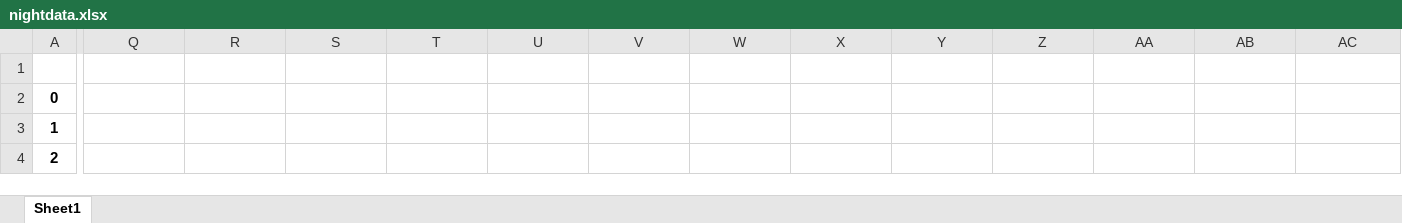
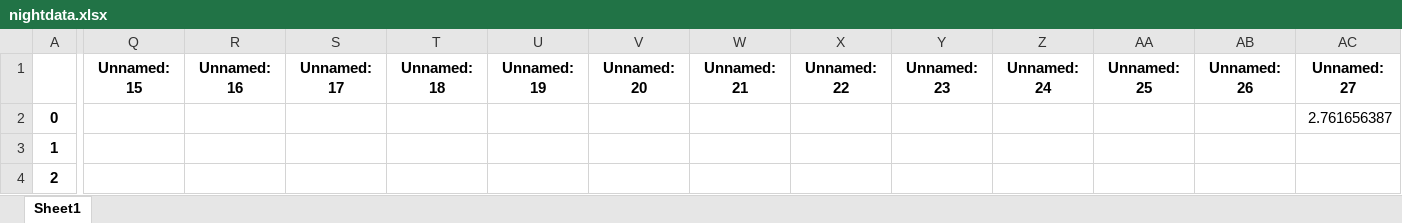
Before and after one commit to curly-bois/Chips, an Excel workbook: chipSolver/nightdata.xlsx, sheet Sheet1, drawn as a sheet; only a part is shown, gaps mark what is left out; values as stored, in another font and other column widths than the file's, no borders; the diff covers the shown part only; the diff names each change by its address in the sheet, - before the commit and + after, or states it on an @@ line.

```diff
--- a/chipSolver/nightdata.xlsx (sheet Sheet1)
+++ b/chipSolver/nightdata.xlsx (sheet Sheet1)
-Q1: (empty)
+Q1: Unnamed: 15
-R1: (empty)
+R1: Unnamed: 16
-S1: (empty)
+S1: Unnamed: 17
-T1: (empty)
+T1: Unnamed: 18
-U1: (empty)
+U1: Unnamed: 19
-V1: (empty)
+V1: Unnamed: 20
-W1: (empty)
+W1: Unnamed: 21
-X1: (empty)
+X1: Unnamed: 22
-Y1: (empty)
+Y1: Unnamed: 23
-Z1: (empty)
+Z1: Unnamed: 24
-AA1: (empty)
+AA1: Unnamed: 25
-AB1: (empty)
+AB1: Unnamed: 26
-AC1: (empty)
+AC1: Unnamed: 27
-AC2 (Unnamed: 27): (empty)
+AC2 (Unnamed: 27): 2.761656387
```
Also changed, not shown: 62 added rows elsewhere in this sheet, chipSolver/options.xlsx, 13 other files.
